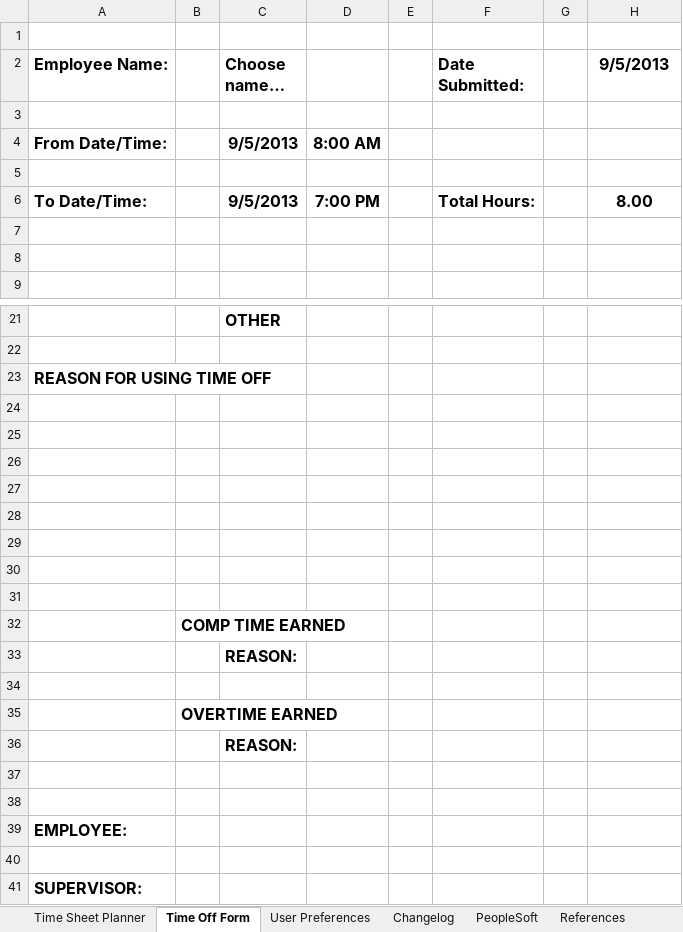
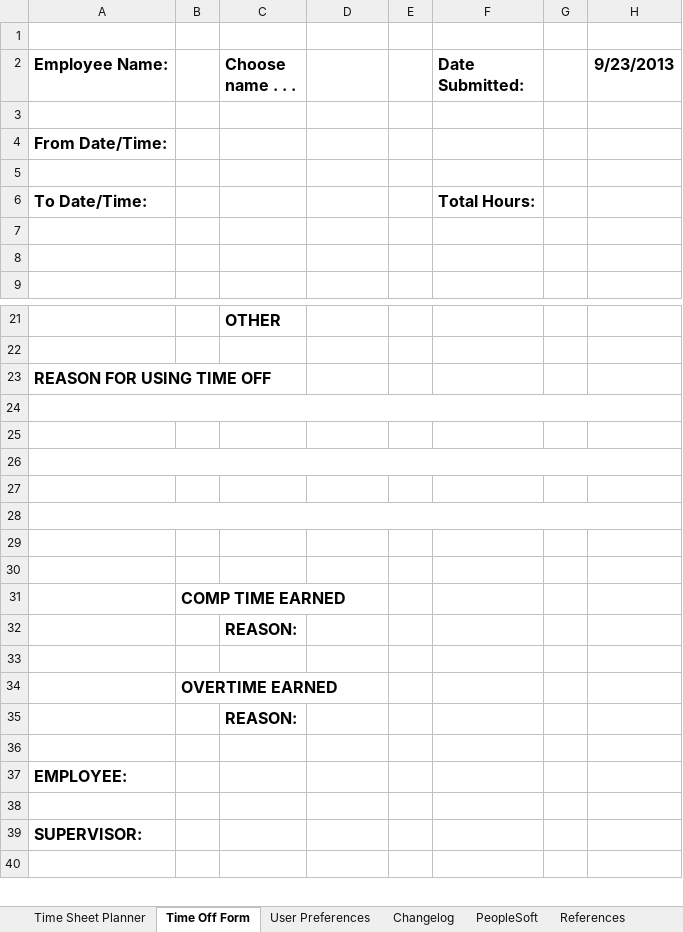
Before and after one commit to jakebathman/Time-Sheet-Planner, an Excel workbook: working-binary/Time Sheet Planner.xlsm, sheet Time Off Form, drawn as a sheet; only a part is shown, gaps mark what is left out; the shorter side is filled out with more unchanged rows; values as stored, in another font and other column widths than the file's, no borders; charts and pictures and conditional formats not drawn; the diff names each change by its address in the sheet, - before the commit and + after, or states it on an @@ line.

Commit message:
v7.3
* Fully functional Time Off Form
* New button on main sheet when time off exists
* Minor formatting changes and bug fixes

```diff
--- a/working-binary/Time Sheet Planner.xlsm (sheet Time Off Form)
+++ b/working-binary/Time Sheet Planner.xlsm (sheet Time Off Form)
-C2: Choose name…
+C2: Choose name . . .
-H2: 9/5/2013
+H2: 9/23/2013
-C4 (Choose name . . .): 9/5/2013
+C4 (Choose name . . .): (empty)
-D4: 8:00 AM
+D4: (empty)
-C6 (Choose name . . .): 9/5/2013
+C6 (Choose name . . .): (empty)
-D6: 7:00 PM
+D6: (empty)
-H6 (9/23/2013): 8.00
+H6 (9/23/2013): (empty)
+A24:H24 merged
+A26:H26 merged
+A28:H28 merged
-row 31: (empty)
-row 37: (empty)
```
Also changed, not shown: sheet References, charts or pictures, Time Sheet Planner.xlsm, 24 other files.
